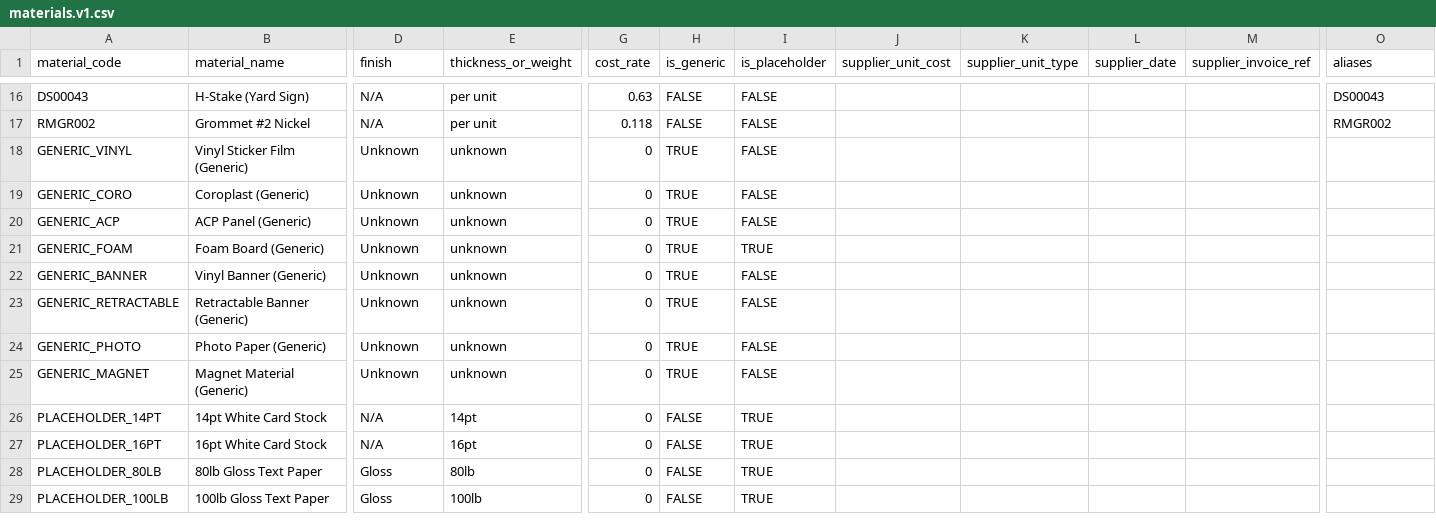
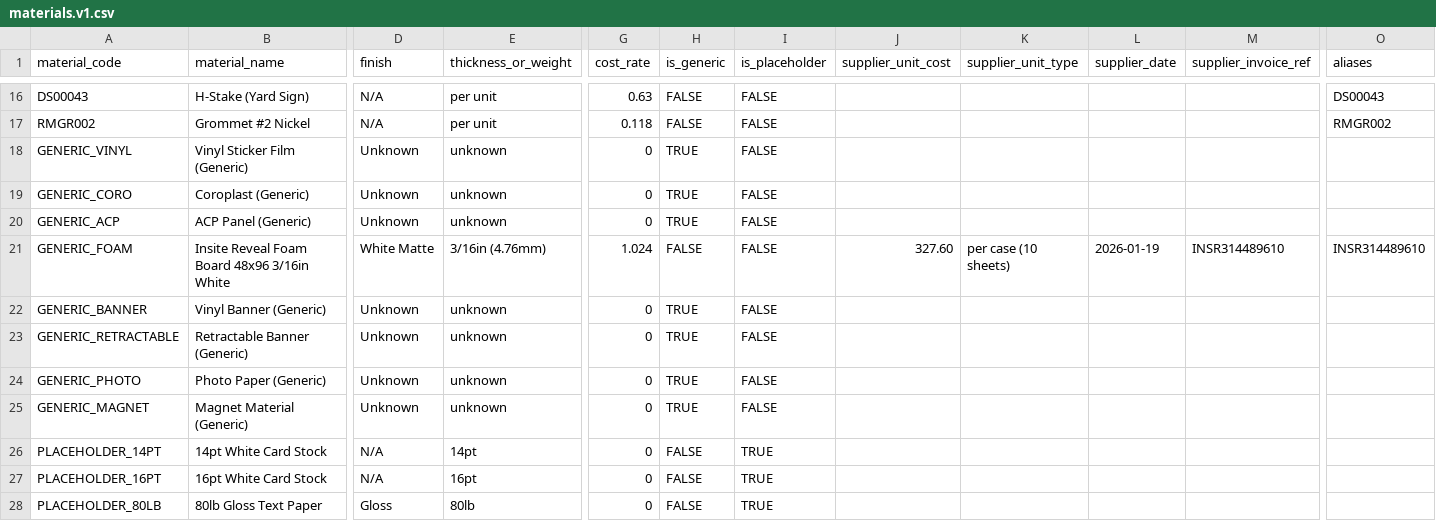
Before and after one commit to tubby124/truecolor-estimator, a CSV file: data/tables/materials.v1.csv, drawn as a sheet; only a part is shown, gaps mark what is left out; the shorter side is filled out with more unchanged rows; the diff covers the shown part only; the diff names each change by its address in the sheet, - before the commit and + after, or states it on an @@ line.

```diff
--- a/data/tables/materials.v1.csv
+++ b/data/tables/materials.v1.csv
-B21 (material_name): Foam Board (Generic)
+B21 (material_name): Insite Reveal Foam Board 48x96 3/16in White
-D21 (finish): Unknown
+D21 (finish): White Matte
-E21 (thickness_or_weight): unknown
+E21 (thickness_or_weight): 3/16in (4.76mm)
-G21 (cost_rate): 0
+G21 (cost_rate): 1.024
-H21 (is_generic): TRUE
+H21 (is_generic): FALSE
-I21 (is_placeholder): TRUE
+I21 (is_placeholder): FALSE
-J21 (supplier_unit_cost): (empty)
+J21 (supplier_unit_cost): 327.60
-K21 (supplier_unit_type): (empty)
+K21 (supplier_unit_type): per case (10 sheets)
-L21 (supplier_date): (empty)
+L21 (supplier_date): 2026-01-19
-M21 (supplier_invoice_ref): (empty)
+M21 (supplier_invoice_ref): INSR314489610
-O21 (aliases): (empty)
+O21 (aliases): INSR314489610
```
Also changed, not shown: 2 edited cells elsewhere in this file, data/tables/cost_rules.v1.csv.
